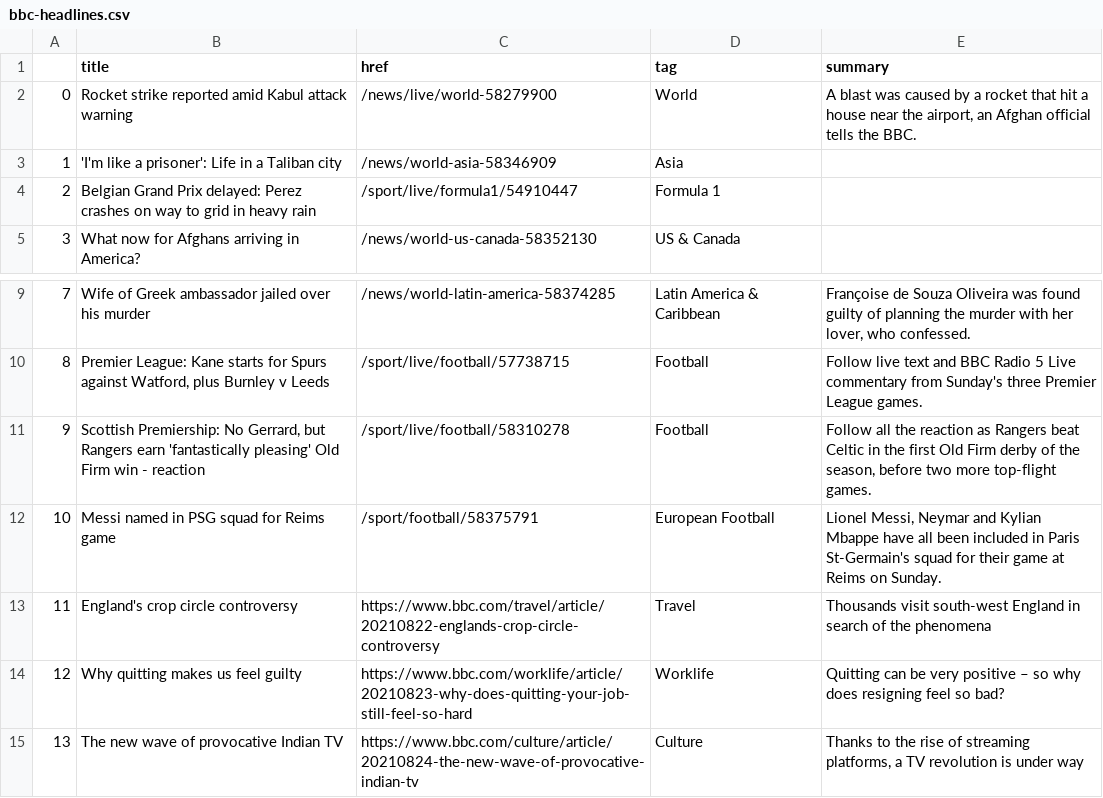
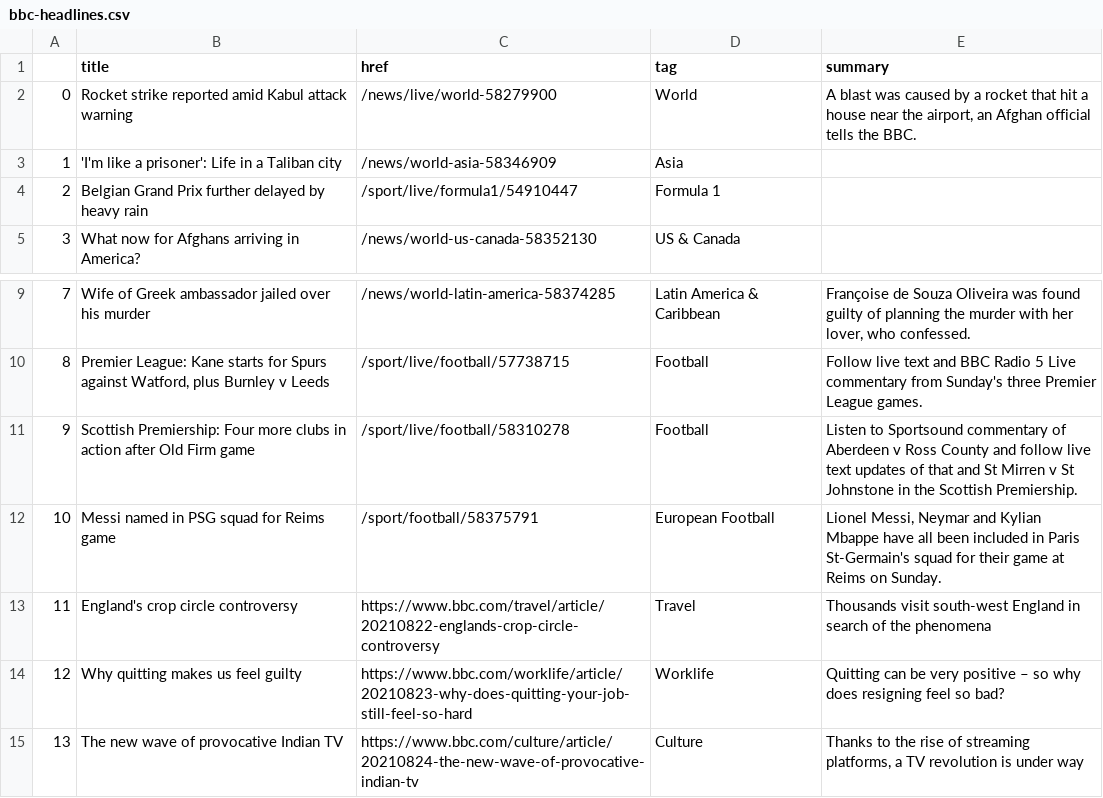
Before and after one commit to kgrumke/automatic-scraper, a CSV file: bbc-headlines.csv, drawn as a sheet; only a part is shown, gaps mark what is left out.

```diff
--- a/bbc-headlines.csv
+++ b/bbc-headlines.csv
@@ -3,3 +3,3 @@
 1,'I'm like a prisoner': Life in a Taliban city,/news/world-asia-58346909,Asia,
-2,Belgian Grand Prix delayed: Perez crashes on way to grid in heavy rain,/sport/live/formula1/54910447,Formula 1,
+2,Belgian Grand Prix further delayed by heavy rain,/sport/live/formula1/54910447,Formula 1,
 3,What now for Afghans arriving in America?,/news/world-us-canada-58352130,US & Canada,
@@ -10,3 +10,3 @@
 8,"Premier League: Kane starts for Spurs against Watford, plus Burnley v Leeds",/sport/live/football/57738715,Football,Follow live text and BBC Radio 5 Live commentary from Sunday's three Premier League games.
-9,"Scottish Premiership: No Gerrard, but Rangers earn 'fantastically pleasing' Old Firm win - reaction",/sport/live/football/58310278,Football,"Follow all the reaction as Rangers beat Celtic in the first Old Firm derby of the season, before two more top-flight games."
+9,Scottish Premiership: Four more clubs in action after Old Firm game,/sport/live/football/58310278,Football,Listen to Sportsound commentary of Aberdeen v Ross County and follow live text updates of that and St Mirren v St Johnstone in the Scottish Premiership.
 10,Messi named in PSG squad for Reims game,/sport/football/58375791,European Football,"Lionel Messi, Neymar and Kylian Mbappe have all been included in Paris St-Germain's squad for their game at Reims on Sunday."
```
